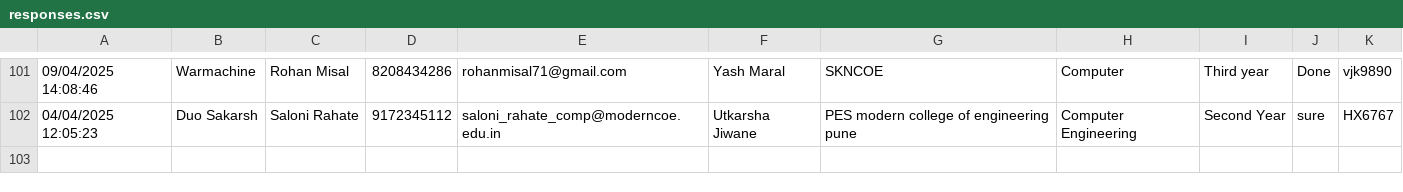
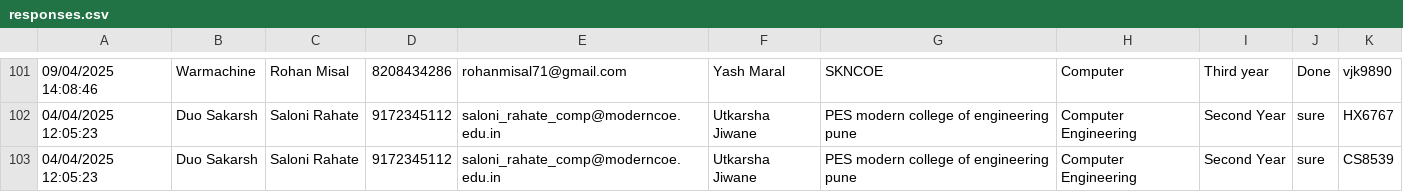
Before and after one commit to SanchitKumbhar/paradoxfiles, a CSV file: responses.csv, drawn as a sheet; only a part is shown, gaps mark what is left out; the diff names each change by its address in the sheet, - before the commit and + after, or states it on an @@ line.

Commit message:
Update responses.csv

```diff
--- a/responses.csv
+++ b/responses.csv
+row 103: 04/04/2025 12:05:23 | Duo Sakarsh | Saloni Rahate | 9172345112 | saloni_rahate_comp@moderncoe.edu.in | Utkarsha Jiwane | PES modern college of engineering pune | Computer Engineering | Second Year | sure | CS8539
```
